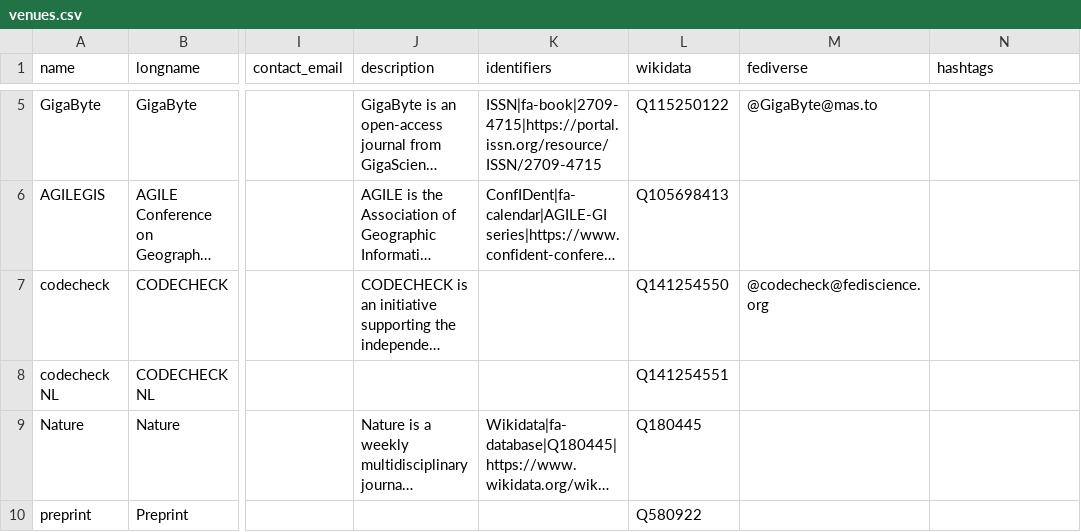
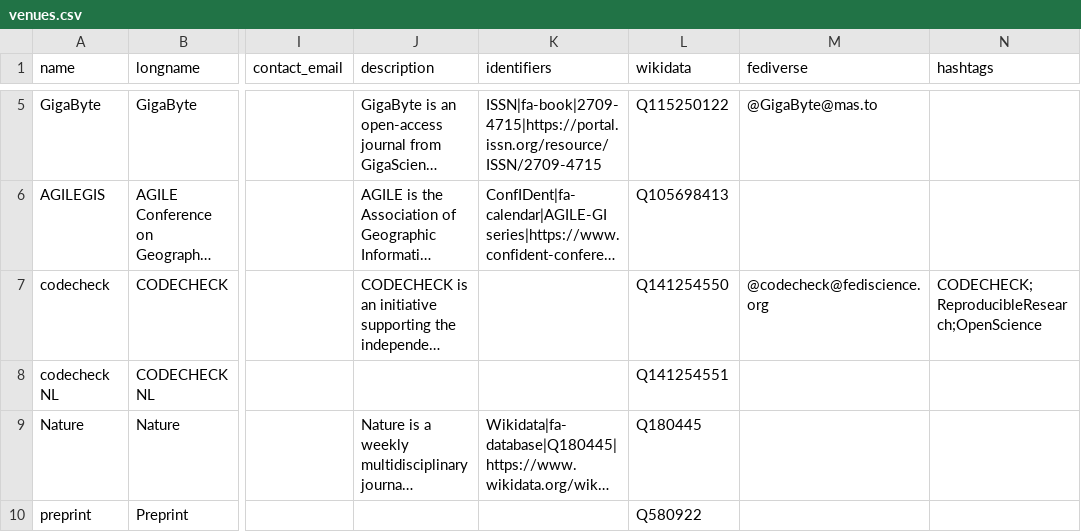
Before and after one commit to codecheckers/register, a CSV file: venues.csv, drawn as a sheet; only a part is shown, gaps mark what is left out; long unchanged cells end in …; the diff names each change by its address in the sheet, - before the commit and + after, or states it on an @@ line.

```diff
--- a/venues.csv
+++ b/venues.csv
-N7 (hashtags): (empty)
+N7 (hashtags): CODECHECK;ReproducibleResearch;OpenScience
```
Also changed, not shown: persons.csv.
